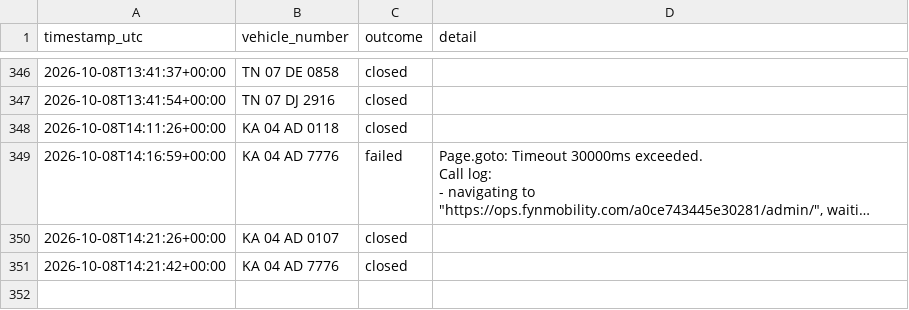
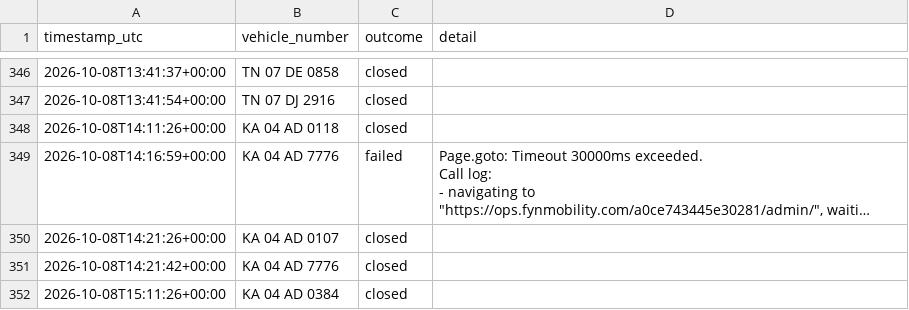
Before and after one commit to Lipsita-Panda/Fyn-Ticket-Closing-Automation, a CSV file: logs/ticket_log.csv, drawn as a sheet; only a part is shown, gaps mark what is left out; long unchanged cells end in …; the diff names each change by its address in the sheet, - before the commit and + after, or states it on an @@ line.

```diff
--- a/logs/ticket_log.csv
+++ b/logs/ticket_log.csv
+row 352: 2026-10-08T15:11:26+00:00 | KA 04 AD 0384 | closed
```
